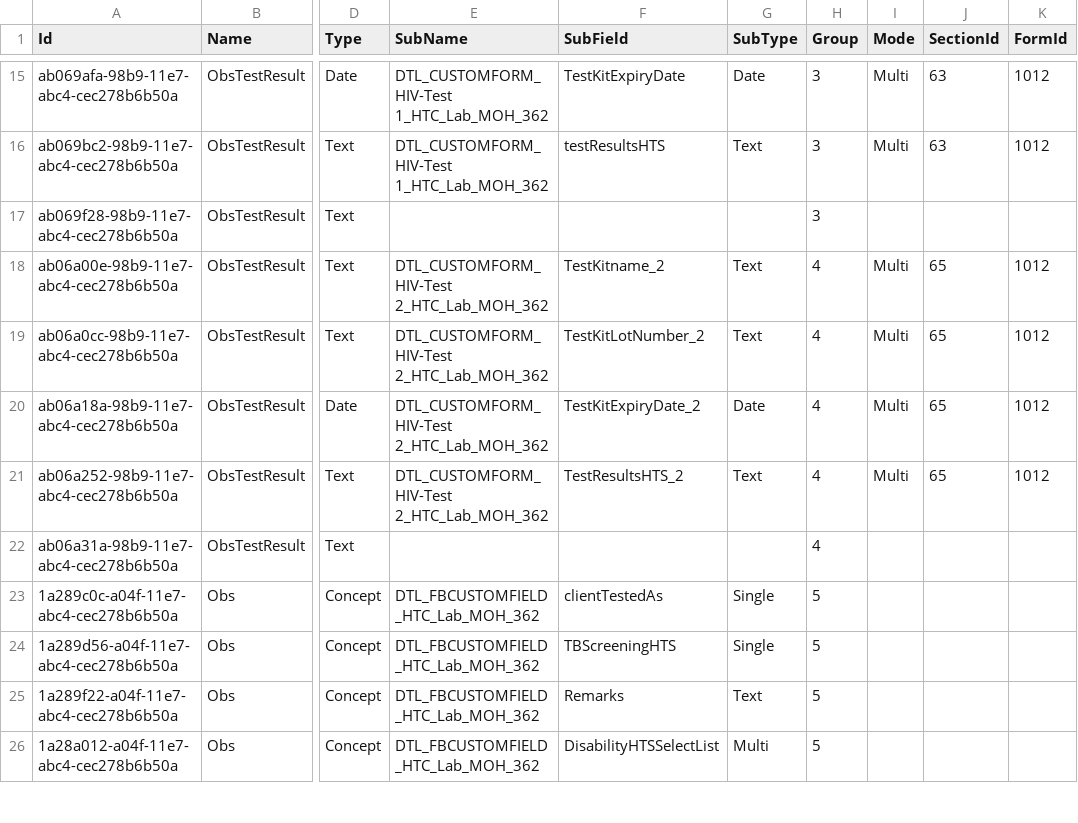
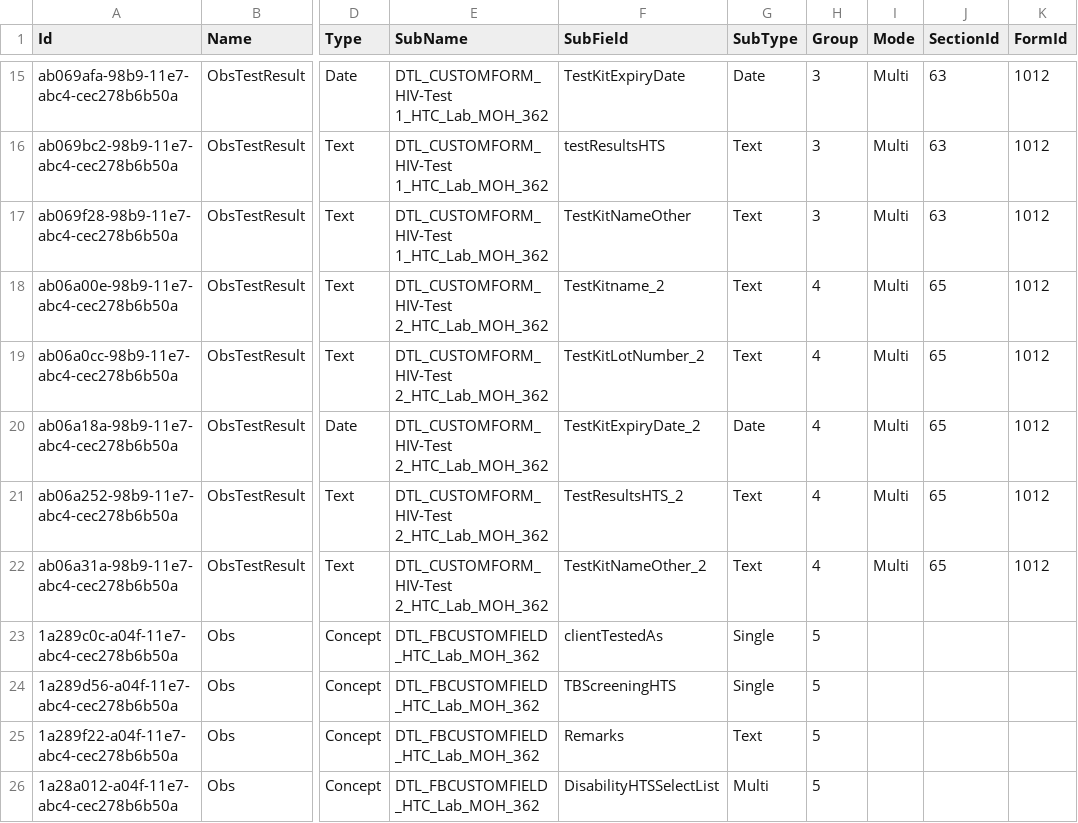
Before and after one commit to palladiumkenya/livehapi, a CSV file: LiveHAPI.Infrastructure/Seed/SubscriberMap.csv, drawn as a sheet; only a part is shown, gaps mark what is left out; the diff names each change by its address in the sheet, - before the commit and + after, or states it on an @@ line.

```diff
--- a/LiveHAPI.Infrastructure/Seed/SubscriberMap.csv
+++ b/LiveHAPI.Infrastructure/Seed/SubscriberMap.csv
-E17 (SubName): (empty)
+E17 (SubName): DTL_CUSTOMFORM_HIV-Test 1_HTC_Lab_MOH_362
-F17 (SubField): (empty)
+F17 (SubField): TestKitNameOther
-G17 (SubType): (empty)
+G17 (SubType): Text
-I17 (Mode): (empty)
+I17 (Mode): Multi
-J17 (SectionId): (empty)
+J17 (SectionId): 63
-K17 (FormId): (empty)
+K17 (FormId): 1012
-E22 (SubName): (empty)
+E22 (SubName): DTL_CUSTOMFORM_HIV-Test 2_HTC_Lab_MOH_362
-F22 (SubField): (empty)
+F22 (SubField): TestKitNameOther_2
-G22 (SubType): (empty)
+G22 (SubType): Text
-I22 (Mode): (empty)
+I22 (Mode): Multi
-J22 (SectionId): (empty)
+J22 (SectionId): 65
-K22 (FormId): (empty)
+K22 (FormId): 1012
```
Also changed, not shown: LiveHAPI.Infrastructure/Seed/FormProgram.csv, 7 other files.
